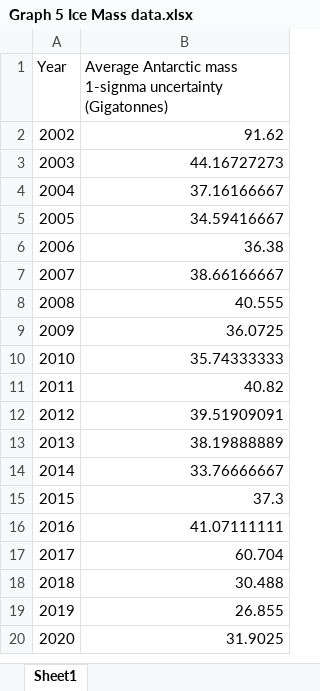
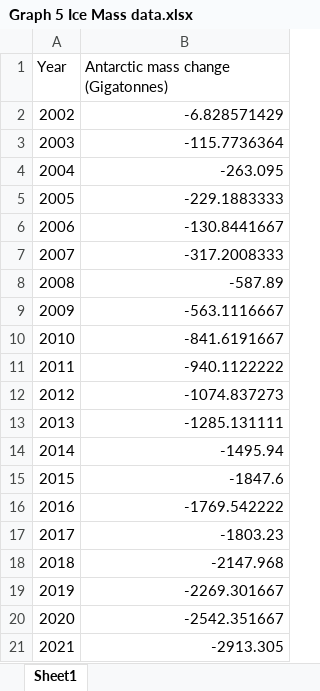
Before and after one commit to lmg8/DataVisProject, an Excel workbook: Anna Plots/Graph 5 Ice Mass data.xlsx, sheet Sheet1, drawn as a sheet; values as stored, in another font and other column widths than the file's, no borders; the diff names each change by its address in the sheet, - before the commit and + after, or states it on an @@ line.

```diff
--- a/Anna Plots/Graph 5 Ice Mass data.xlsx (sheet Sheet1)
+++ b/Anna Plots/Graph 5 Ice Mass data.xlsx (sheet Sheet1)
-B1: Average Antarctic mass 1-signma uncertainty (Gigatonnes)
+B1: Antarctic mass change (Gigatonnes)
-B2: 91.62
+B2: -6.828571429
-B3: 44.16727273
+B3: -115.7736364
-B4: 37.16166667
+B4: -263.095
-B5: 34.59416667
+B5: -229.1883333
-B6: 36.38
+B6: -130.8441667
-B7: 38.66166667
+B7: -317.2008333
-B8: 40.555
+B8: -587.89
-B9: 36.0725
+B9: -563.1116667
-B10: 35.74333333
+B10: -841.6191667
-B11: 40.82
+B11: -940.1122222
-B12: 39.51909091
+B12: -1074.837273
-B13: 38.19888889
+B13: -1285.131111
-B14: 33.76666667
+B14: -1495.94
-B15: 37.3
+B15: -1847.6
-B16: 41.07111111
+B16: -1769.542222
-B17: 60.704
+B17: -1803.23
-B18: 30.488
+B18: -2147.968
-B19: 26.855
+B19: -2269.301667
-B20: 31.9025
+B20: -2542.351667
+row 21: 2021 | -2913.305
```
Also changed, not shown: Anna Plots/Ice Mass Data.xlsx.
